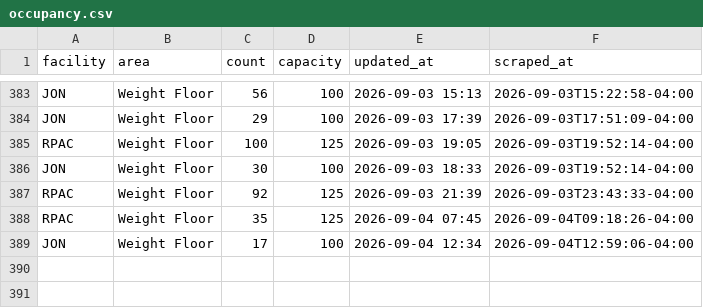
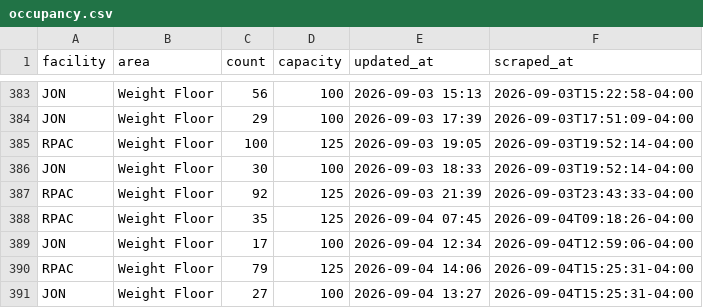
Before and after one commit to 23dhatch/gymScraper, a CSV file: data/occupancy.csv, drawn as a sheet; only a part is shown, gaps mark what is left out; the diff names each change by its address in the sheet, - before the commit and + after, or states it on an @@ line.

```diff
--- a/data/occupancy.csv
+++ b/data/occupancy.csv
+row 390: RPAC | Weight Floor | 79 | 125 | 2026-09-04 14:06 | 2026-09-04T15:25:31-04:00
+row 391: JON | Weight Floor | 27 | 100 | 2026-09-04 13:27 | 2026-09-04T15:25:31-04:00
```
